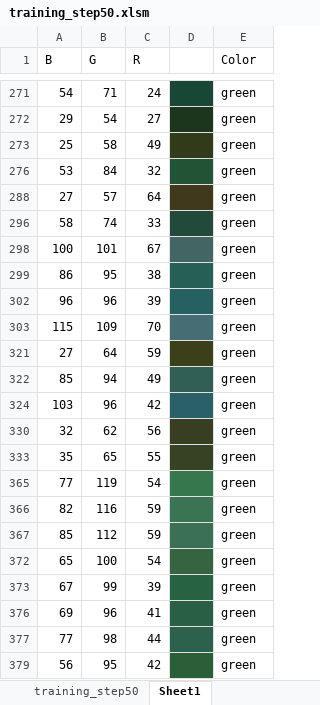
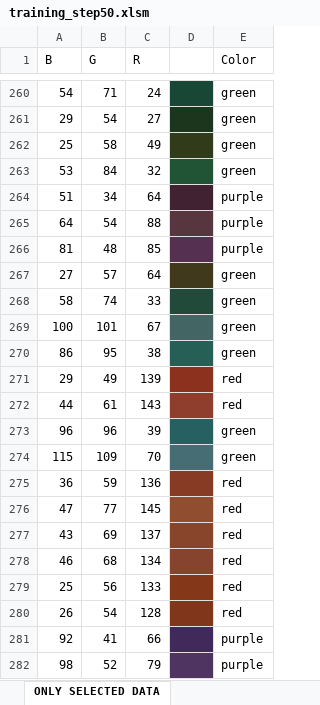
Before and after one commit to LoyVanBeek/SetVision, an Excel workbook: training_step50.xlsm, sheet ONLY SELECTED DATA, drawn as a sheet; only a part is shown, gaps mark what is left out; the shorter side is filled out with more unchanged rows; values as stored, in another font and other column widths than the file's, no borders; the diff covers the shown part only; the diff names each change by its address in the sheet, - before the commit and + after, or states it on an @@ line.

```diff
--- a/training_step50.xlsm (sheet ONLY SELECTED DATA)
+++ b/training_step50.xlsm (sheet ONLY SELECTED DATA)
-sheet tab: Sheet1
+sheet tab: ONLY SELECTED DATA
@@ row 264 unhidden: 51 | 34 | 64 |  | purple @@
@@ row 265 unhidden: 64 | 54 | 88 |  | purple @@
@@ row 266 unhidden: 81 | 48 | 85 |  | purple @@
@@ row 271 unhidden: 29 | 49 | 139 |  | red @@
@@ row 272 unhidden: 44 | 61 | 143 |  | red @@
@@ row 275 unhidden: 36 | 59 | 136 |  | red @@
@@ row 276 unhidden: 47 | 77 | 145 |  | red @@
@@ row 277 unhidden: 43 | 69 | 137 |  | red @@
@@ row 278 unhidden: 46 | 68 | 134 |  | red @@
@@ row 279 unhidden: 25 | 56 | 133 |  | red @@
@@ row 280 unhidden: 26 | 54 | 128 |  | red @@
@@ row 281 unhidden: 92 | 41 | 66 |  | purple @@
@@ row 282 unhidden: 98 | 52 | 79 |  | purple @@
```
Also changed, not shown: 55 added rows and 296 hidden or unhidden rows elsewhere in this sheet, sheet training_step50, hidden cells, 4 other files.
